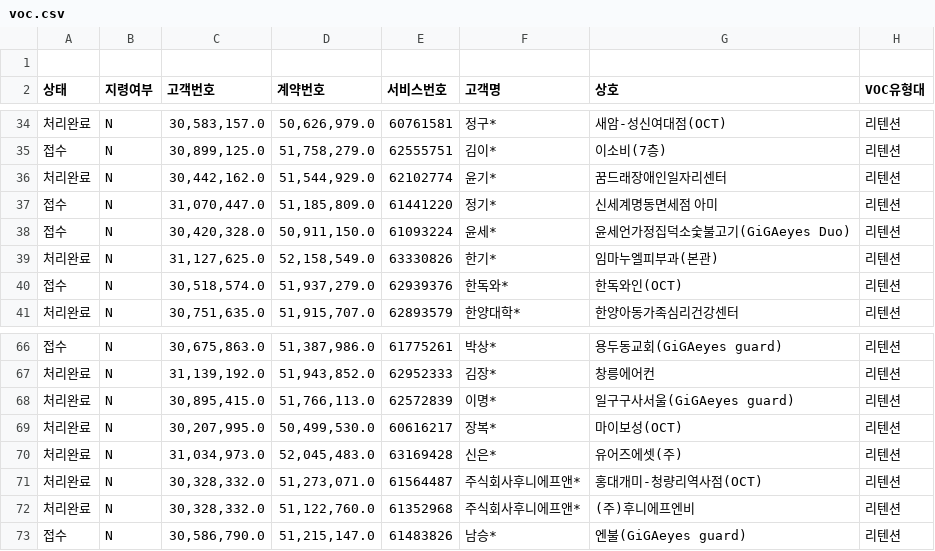
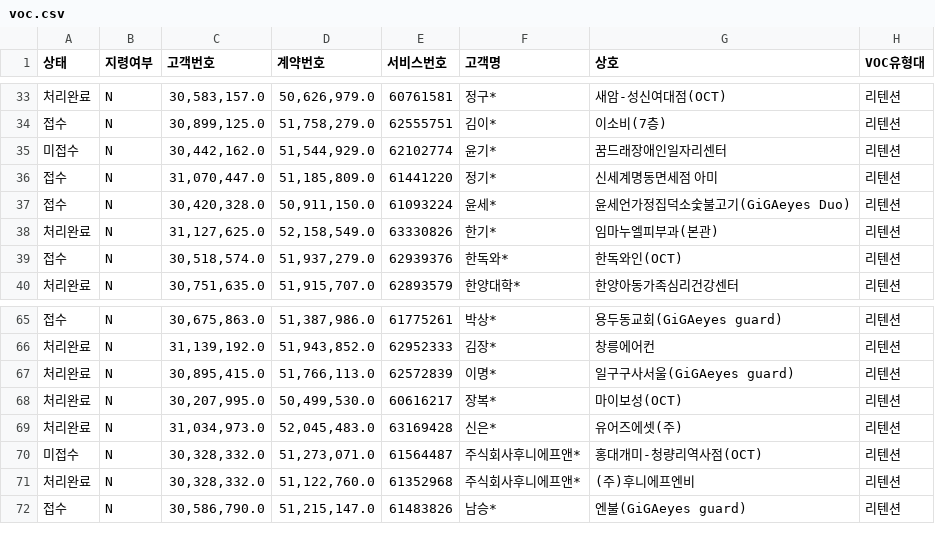
Before and after one commit to bough38-web/retention-dashboard, a CSV file: voc.csv, drawn as a sheet; only a part is shown, gaps mark what is left out; removed rows and columns are numbered as before the commit, all else as after; rows hold the shown columns only; the diff covers the shown part only; the diff names each change by its address in the sheet, - before the commit and + after, or states it on an @@ line.

```diff
--- a/voc.csv
+++ b/voc.csv
-row 1: (empty)
-A35 (상태): 처리완료
+A35 (상태): 미접수
-A70 (상태): 처리완료
+A70 (상태): 미접수
```
Also changed, not shown: 8 edited cells elsewhere in this file, 1 other file.
